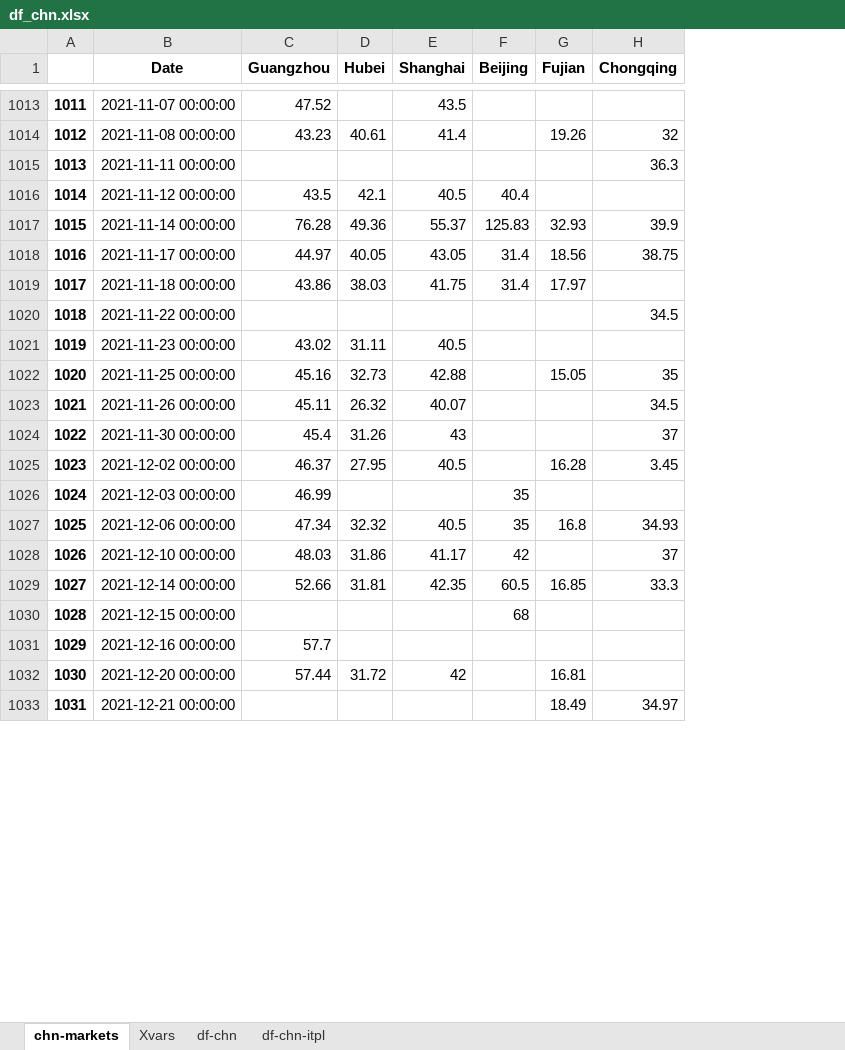
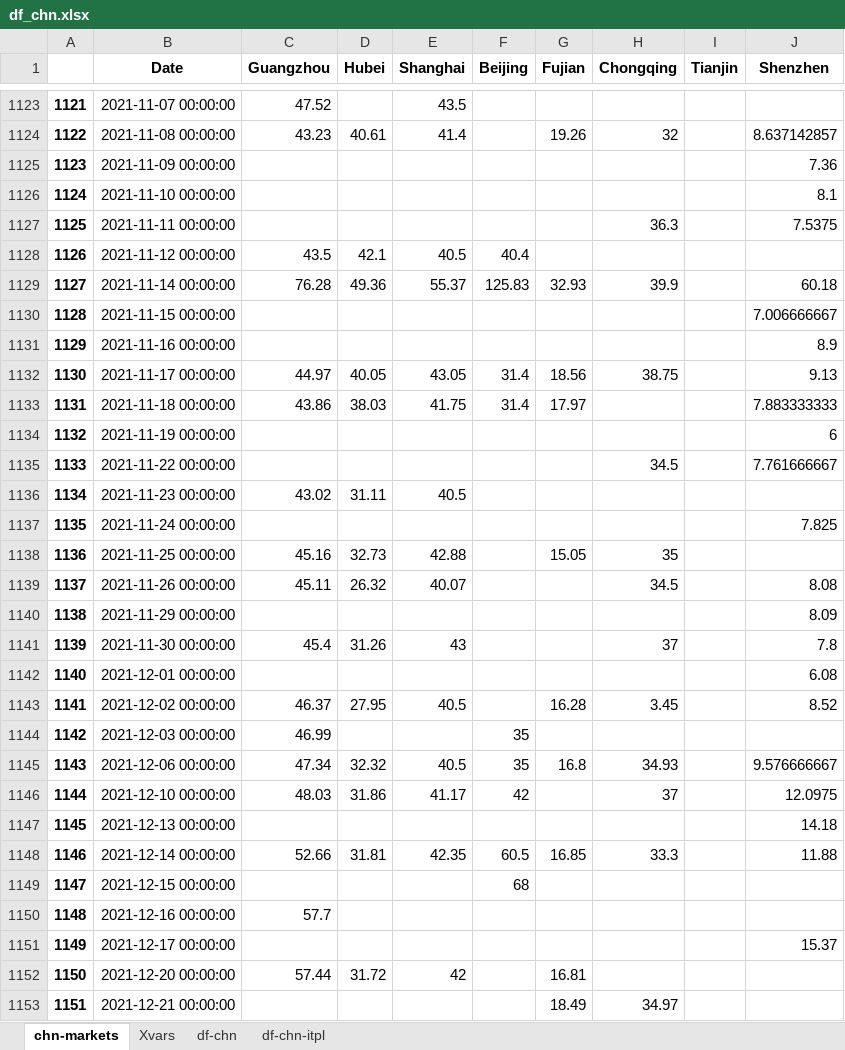
Before and after one commit to Xinyi-Lai/CCpred, an Excel workbook: data/df_chn.xlsx, sheet chn-markets, drawn as a sheet; only a part is shown, gaps mark what is left out; values as stored, in another font and other column widths than the file's, no borders; the diff covers the shown part only; the diff names each change by its address in the sheet, - before the commit and + after, or states it on an @@ line.

```diff
--- a/data/df_chn.xlsx (sheet chn-markets)
+++ b/data/df_chn.xlsx (sheet chn-markets)
+column I (Tianjin), empty
+column J (Shenzhen), row 1124: 8.637142857; rows 1127-1129: 7.5375 |  | 60.18; rows 1132-1133: 9.13 | 7.883333333; row 1135: 7.761666667; row 1139: 8.08; row 1141: 7.8; rows 1143-1146: 8.52 |  | 9.576666667 | 12.0975; row 1148: 11.88
@@ column A renumbered from row 3 down @@
+row 1125: 1123 | 2021-11-09 00:00:00 |  |  |  |  |  |  |  | 7.36
+row 1126: 1124 | 2021-11-10 00:00:00 |  |  |  |  |  |  |  | 8.1
+row 1130: 1128 | 2021-11-15 00:00:00 |  |  |  |  |  |  |  | 7.006666667
+row 1131: 1129 | 2021-11-16 00:00:00 |  |  |  |  |  |  |  | 8.9
+row 1134: 1132 | 2021-11-19 00:00:00 |  |  |  |  |  |  |  | 6
+row 1137: 1135 | 2021-11-24 00:00:00 |  |  |  |  |  |  |  | 7.825
+row 1140: 1138 | 2021-11-29 00:00:00 |  |  |  |  |  |  |  | 8.09
+row 1142: 1140 | 2021-12-01 00:00:00 |  |  |  |  |  |  |  | 6.08
+row 1147: 1145 | 2021-12-13 00:00:00 |  |  |  |  |  |  |  | 14.18
+row 1151: 1149 | 2021-12-17 00:00:00 |  |  |  |  |  |  |  | 15.37
```
Also changed, not shown: 140 added rows elsewhere in this sheet, sheet df-chn-itpl, sheet df-chn, res/res.xlsx, res/res_EU_sg_report.xlsx, 30 other files.
